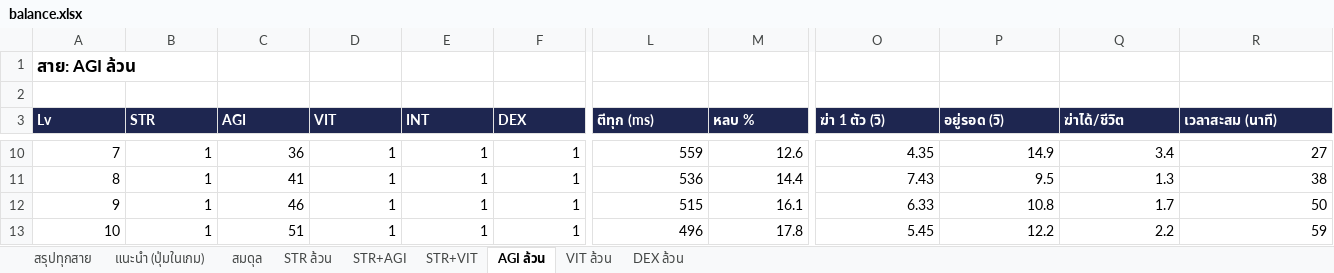
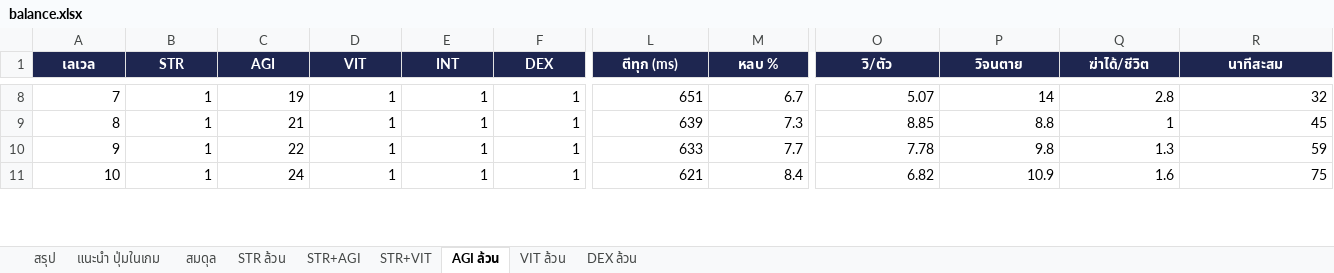
Before and after one commit to khotcharoms-afk/novice-online, an Excel workbook: docs/balance.xlsx, sheet AGI ล้วน, drawn as a sheet; only a part is shown, gaps mark what is left out; values as stored, in another font and other column widths than the file's, no borders; removed rows and columns are numbered as before the commit, all else as after; rows hold the shown columns only; the diff covers the shown part only; the diff names each change by its address in the sheet, - before the commit and + after, or states it on an @@ line.

```diff
--- a/docs/balance.xlsx (sheet AGI ล้วน)
+++ b/docs/balance.xlsx (sheet AGI ล้วน)
-sheet tab: สรุปทุกสาย
+sheet tab: สรุป
-sheet tab: แนะนำ (ปุ่มในเกม)
+sheet tab: แนะนำ ปุ่มในเกม
-row 1: สาย: AGI ล้วน
-row 2: (empty)
@@ column A (เลเวล) renumbered between rows 1 and 4 @@
-A1:R1 alignment: left
+A1:R1 alignment: center
-O1: ฆ่า 1 ตัว (วิ)
+O1: วิ/ตัว
-P1: อยู่รอด (วิ)
+P1: วิจนตาย
-R1: เวลาสะสม (นาที)
+R1: นาทีสะสม
-C8 (AGI): 36
+C8 (AGI): 19
-L8 (ตีทุก (ms)): 559
+L8 (ตีทุก (ms)): 651
-M8 (หลบ %): 12.6
+M8 (หลบ %): 6.7
-O8 (วิ/ตัว): 4.35
+O8 (วิ/ตัว): 5.07
-P8 (วิจนตาย): 14.9
+P8 (วิจนตาย): 14
-Q8 (ฆ่าได้/ชีวิต): 3.4
+Q8 (ฆ่าได้/ชีวิต): 2.8
-R8 (นาทีสะสม): 27
+R8 (นาทีสะสม): 32
-C9 (AGI): 41
+C9 (AGI): 21
-L9 (ตีทุก (ms)): 536
+L9 (ตีทุก (ms)): 639
-M9 (หลบ %): 14.4
+M9 (หลบ %): 7.3
-O9 (วิ/ตัว): 7.43
+O9 (วิ/ตัว): 8.85
-P9 (วิจนตาย): 9.5
+P9 (วิจนตาย): 8.8
-Q9 (ฆ่าได้/ชีวิต): 1.3
+Q9 (ฆ่าได้/ชีวิต): 1
-R9 (นาทีสะสม): 38
+R9 (นาทีสะสม): 45
-C10 (AGI): 46
+C10 (AGI): 22
-L10 (ตีทุก (ms)): 515
+L10 (ตีทุก (ms)): 633
-M10 (หลบ %): 16.1
+M10 (หลบ %): 7.7
-O10 (วิ/ตัว): 6.33
+O10 (วิ/ตัว): 7.78
-P10 (วิจนตาย): 10.8
+P10 (วิจนตาย): 9.8
-Q10 (ฆ่าได้/ชีวิต): 1.7
+Q10 (ฆ่าได้/ชีวิต): 1.3
-R10 (นาทีสะสม): 50
+R10 (นาทีสะสม): 59
-C11 (AGI): 51
+C11 (AGI): 24
-L11 (ตีทุก (ms)): 496
+L11 (ตีทุก (ms)): 621
-M11 (หลบ %): 17.8
+M11 (หลบ %): 8.4
-O11 (วิ/ตัว): 5.45
+O11 (วิ/ตัว): 6.82
-P11 (วิจนตาย): 12.2
+P11 (วิจนตาย): 10.9
-Q11 (ฆ่าได้/ชีวิต): 2.2
+Q11 (ฆ่าได้/ชีวิต): 1.6
-R11 (นาทีสะสม): 59
+R11 (นาทีสะสม): 75
```
Also changed, not shown: 1 added row, 1 removed row, 98 edited cells and cell formats elsewhere in this sheet, sheet STR+AGI, sheet STR+VIT, sheet แนะนำ ปุ่มในเกม, sheet สมดุล, sheet VIT ล้วน, sheet DEX ล้วน, 2 more sheets, 10 other files.
